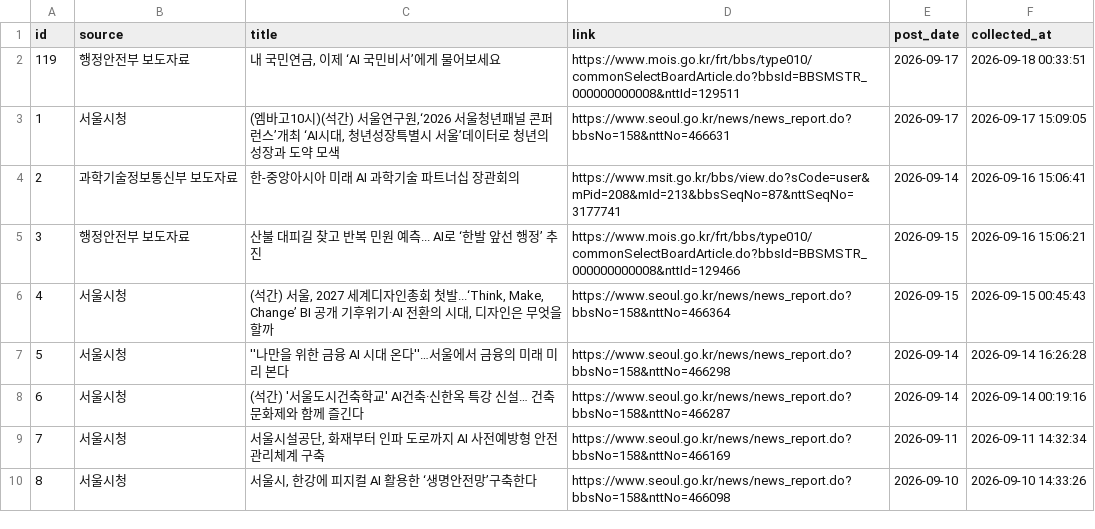
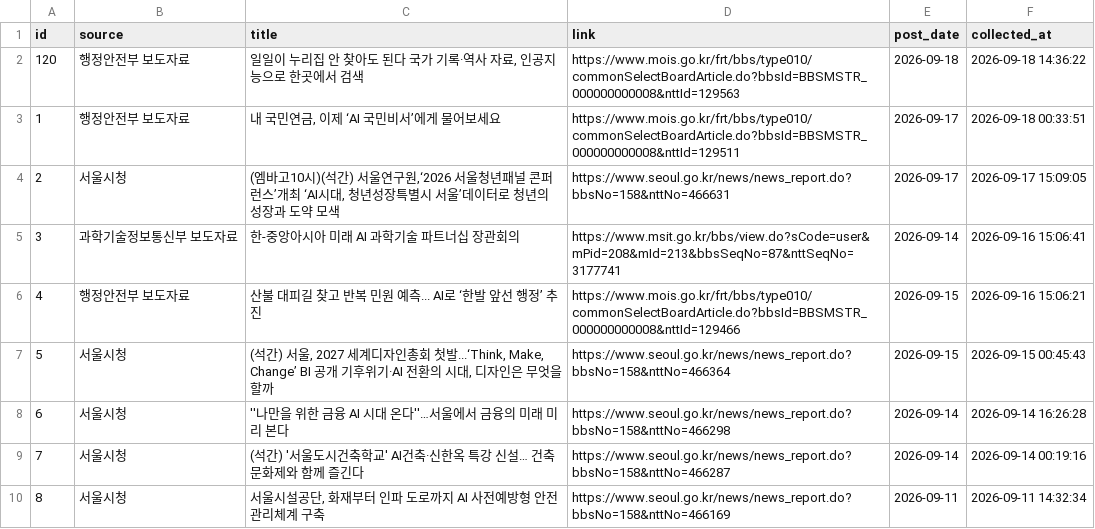
Before and after one commit to dynamicalequilibrium-source/monitor2, a CSV file: data/support_projects.csv, drawn as a sheet; only a part is shown; the shorter side is filled out with more unchanged rows; addresses are those after the commit; the diff names each change by its address in the sheet, - before the commit and + after, or states it on an @@ line.

```diff
--- a/data/support_projects.csv
+++ b/data/support_projects.csv
+row 2: 120 | 행정안전부 보도자료 | 일일이 누리집 안 찾아도 된다 국가 기록·역사 자료, 인공지능으로 한곳에서 검색 | https://www.mois.go.kr/frt/bbs/type010/commonSelectBoardArticle.do?bbsId=BBSMSTR_000000000008&nttId=129563 | 2026-09-18 | 2026-09-18 14:36:22
@@ column A (id) renumbered from row 3 down @@
```
